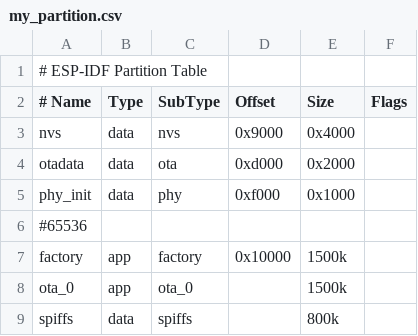
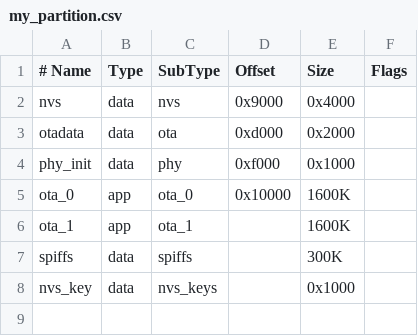
Before and after one commit to fjand5/infinityBoxEsp32_v2, a CSV file: my_partition.csv, drawn as a sheet; removed rows and columns are numbered as before the commit, all else as after; the diff names each change by its address in the sheet, - before the commit and + after, or states it on an @@ line.

Commit message:
partition

```diff
--- a/my_partition.csv
+++ b/my_partition.csv
-row 1: # ESP-IDF Partition Table
-row 6: #65536
-row 7: factory | app | factory | 0x10000 | 1500k
-D5 (Offset): (empty)
+D5 (Offset): 0x10000
-E5 (Size): 1500k
+E5 (Size): 1600K
+row 6: ota_1 | app | ota_1 |  | 1600K
-E7 (Size): 800k
+E7 (Size): 300K
+row 8: nvs_key | data | nvs_keys |  | 0x1000
```
Also changed, not shown: 8 other files.
